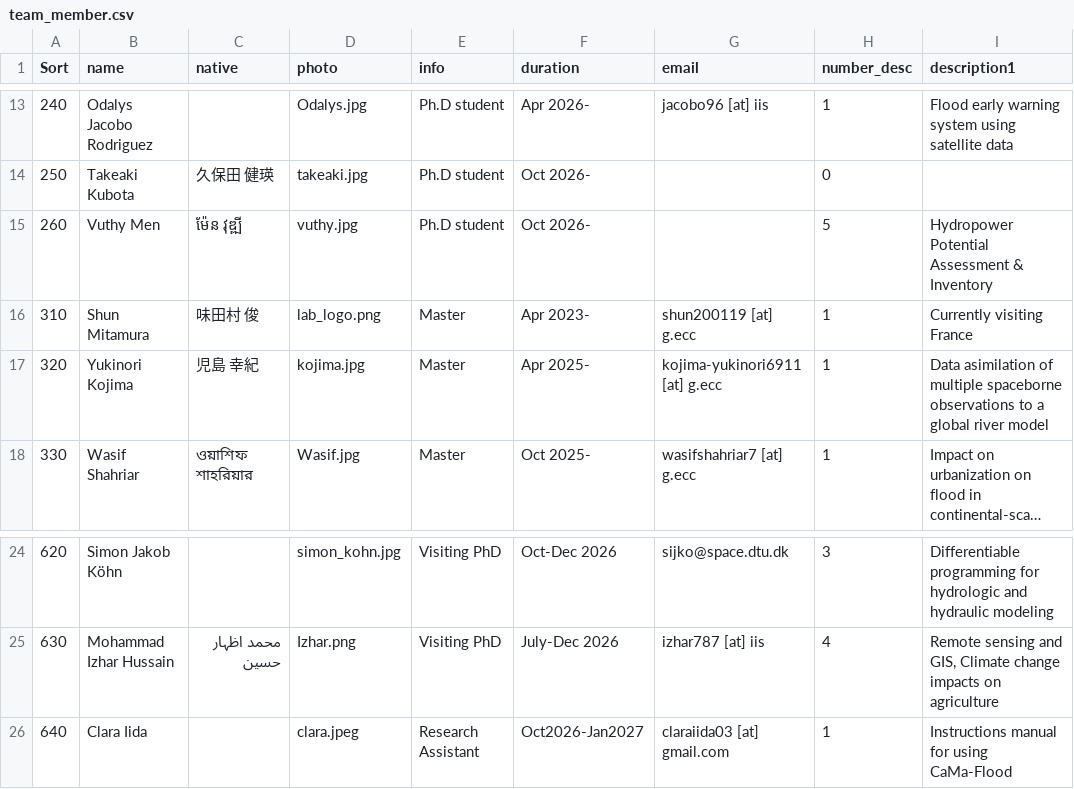
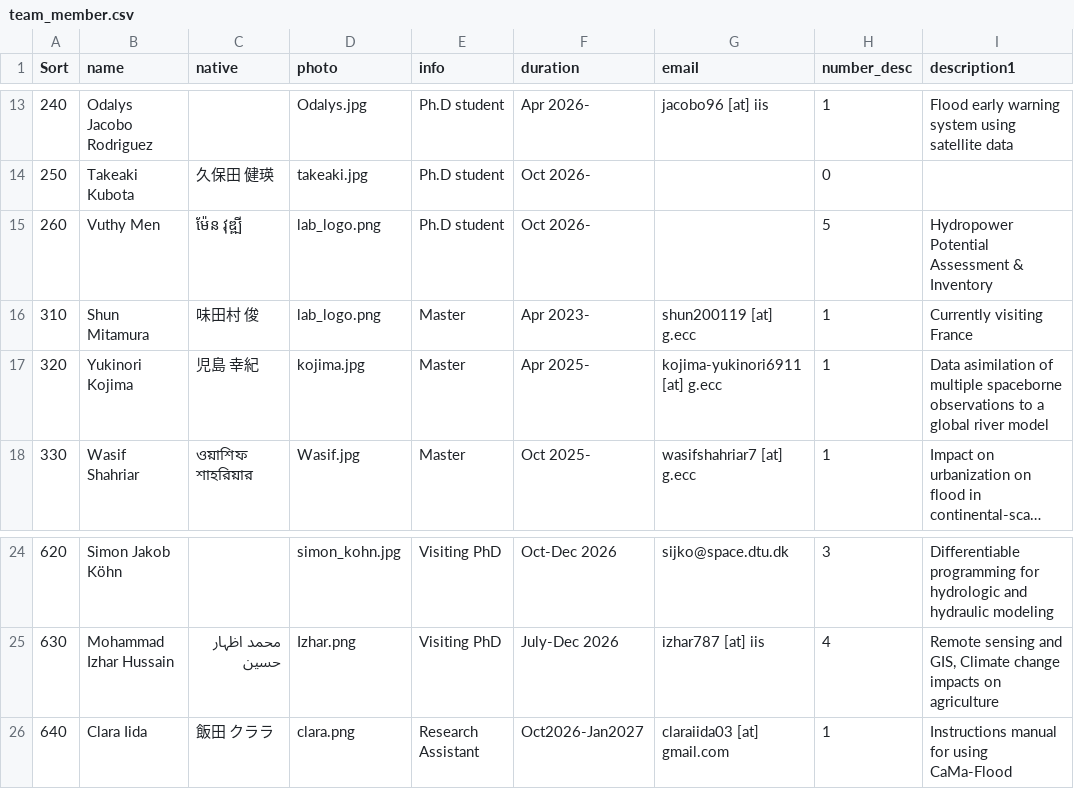
Before and after one commit to global-hydrodynamics/global-hydrodynamics.github.io, a CSV file: _data/team_member.csv, drawn as a sheet; only a part is shown, gaps mark what is left out; long unchanged cells end in …; the diff names each change by its address in the sheet, - before the commit and + after, or states it on an @@ line.

Commit message:
member

```diff
--- a/_data/team_member.csv
+++ b/_data/team_member.csv
-D15 (photo): vuthy.jpg
+D15 (photo): lab_logo.png
-C26 (native): (empty)
+C26 (native): 飯田 クララ
-D26 (photo): clara.jpeg
+D26 (photo): clara.png
```
Also changed, not shown: 1 other file.
